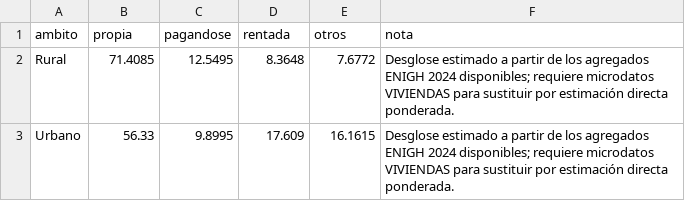
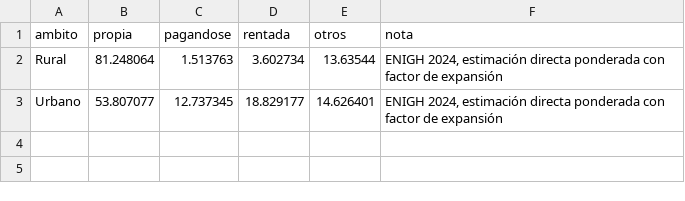
Before and after one commit to yaelaer144/Indicadores-vivienda-mexico, a CSV file: tenencia_rural_urbano_2024.csv, drawn as a sheet.

```diff
--- a/tenencia_rural_urbano_2024.csv
+++ b/tenencia_rural_urbano_2024.csv
@@ -1,3 +1,3 @@
 ambito,propia,pagandose,rentada,otros,nota
-Rural,71.4085,12.5495,8.3648,7.6772,Desglose estimado a partir de los agregados ENIGH 2024 disponibles; requiere microdatos VIVIENDAS para sustituir por estimación directa ponderada.
-Urbano,56.33,9.8995,17.609,16.1615,Desglose estimado a partir de los agregados ENIGH 2024 disponibles; requiere microdatos VIVIENDAS para sustituir por estimación directa ponderada.
+Rural,81.248064,1.513763,3.602734,13.63544,"ENIGH 2024, estimación directa ponderada con factor de expansión"
+Urbano,53.807077,12.737345,18.829177,14.626401,"ENIGH 2024, estimación directa ponderada con factor de expansión"
```
Also changed, not shown: tenencia_2024.csv, 5 other files.
